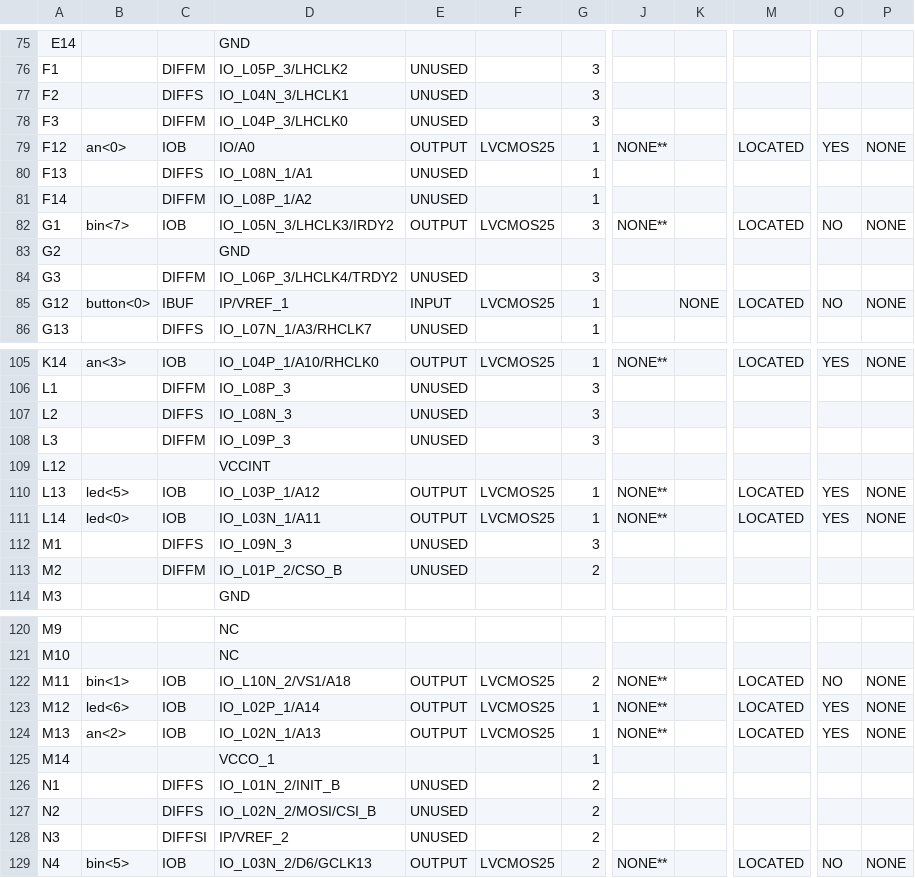
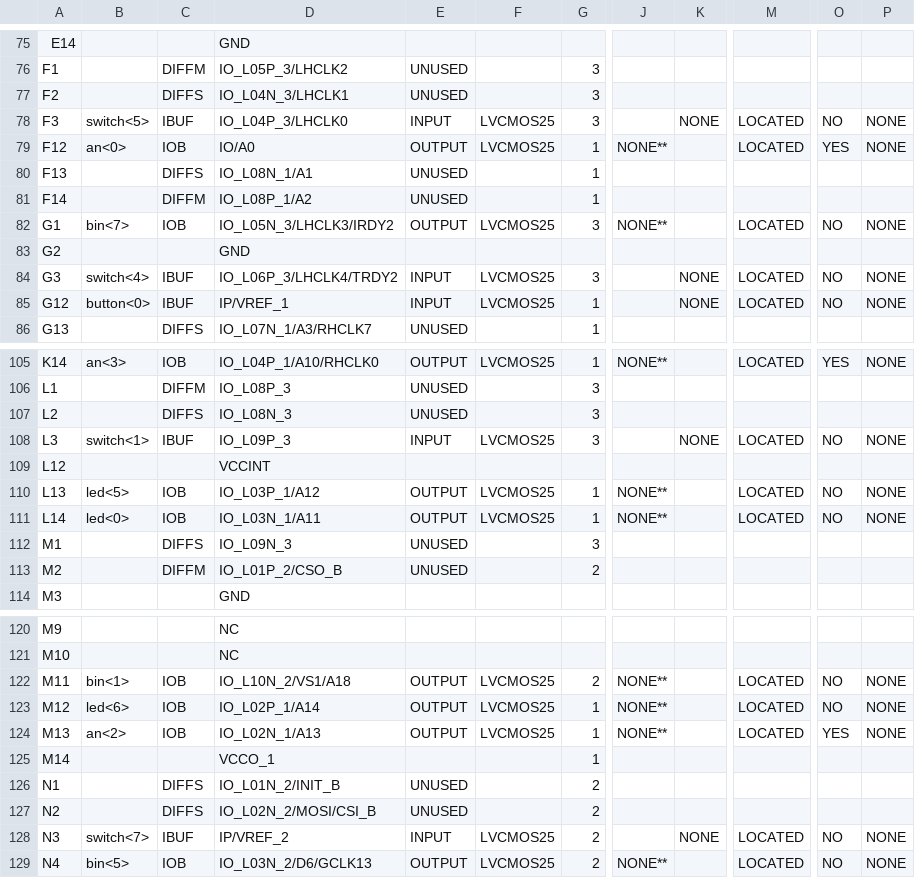
Before and after one commit to cyrillebenoit/clock_vhdl, a CSV file: principal_pad.csv, drawn as a sheet; only a part is shown, gaps mark what is left out; the diff covers the shown part only; the diff names each change by its address in the sheet, - before the commit and + after, or states it on an @@ line.

```diff
--- a/principal_pad.csv
+++ b/principal_pad.csv
-B78: (empty)
+B78: switch<5>
-C78: DIFFM
+C78: IBUF
-E78: UNUSED
+E78: INPUT
-F78: (empty)
+F78: LVCMOS25
-K78: (empty)
+K78: NONE
-M78: (empty)
+M78: LOCATED
-O78: (empty)
+O78: NO
-P78: (empty)
+P78: NONE
-B84: (empty)
+B84: switch<4>
-C84: DIFFM
+C84: IBUF
-E84: UNUSED
+E84: INPUT
-F84: (empty)
+F84: LVCMOS25
-K84: (empty)
+K84: NONE
-M84: (empty)
+M84: LOCATED
-O84: (empty)
+O84: NO
-P84: (empty)
+P84: NONE
-B108: (empty)
+B108: switch<1>
-C108: DIFFM
+C108: IBUF
-E108: UNUSED
+E108: INPUT
-F108: (empty)
+F108: LVCMOS25
-K108: (empty)
+K108: NONE
-M108: (empty)
+M108: LOCATED
-O108: (empty)
+O108: NO
-P108: (empty)
+P108: NONE
-O110:O111: YES
+O110:O111: NO
-O123: YES
+O123: NO
-B128: (empty)
+B128: switch<7>
-C128: DIFFSI
+C128: IBUF
-E128: UNUSED
+E128: INPUT
-F128: (empty)
+F128: LVCMOS25
-K128: (empty)
+K128: NONE
-M128: (empty)
+M128: LOCATED
-O128: (empty)
+O128: NO
-P128: (empty)
+P128: NONE
```
Also changed, not shown: 27 edited cells elsewhere in this file, 41 other files.
